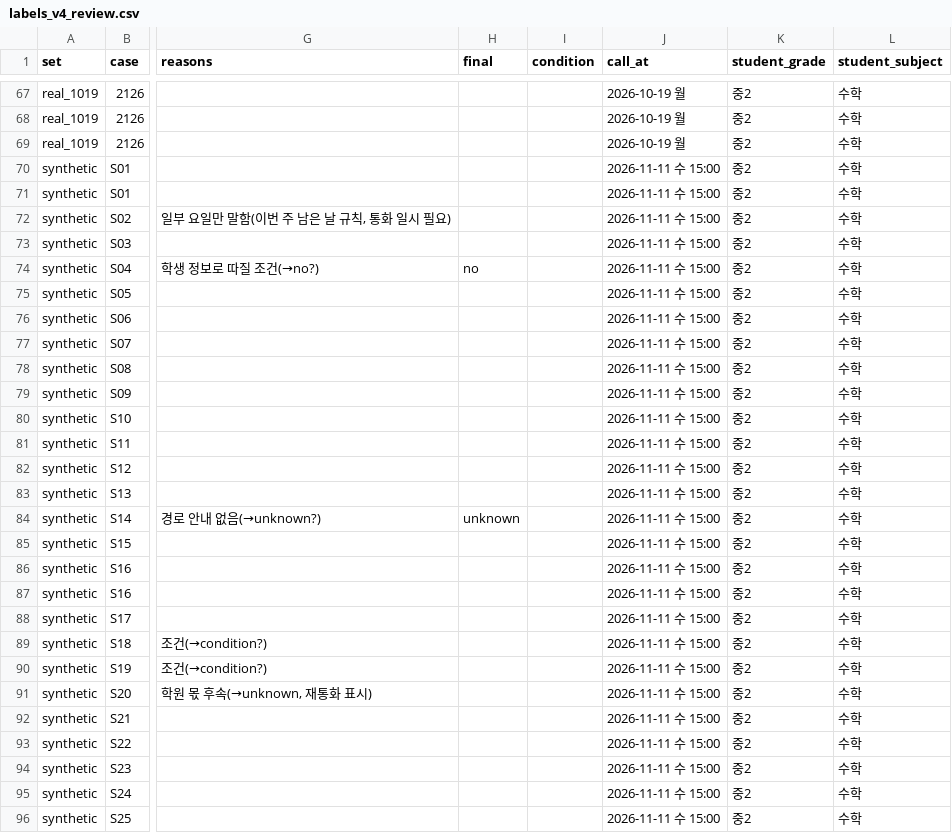
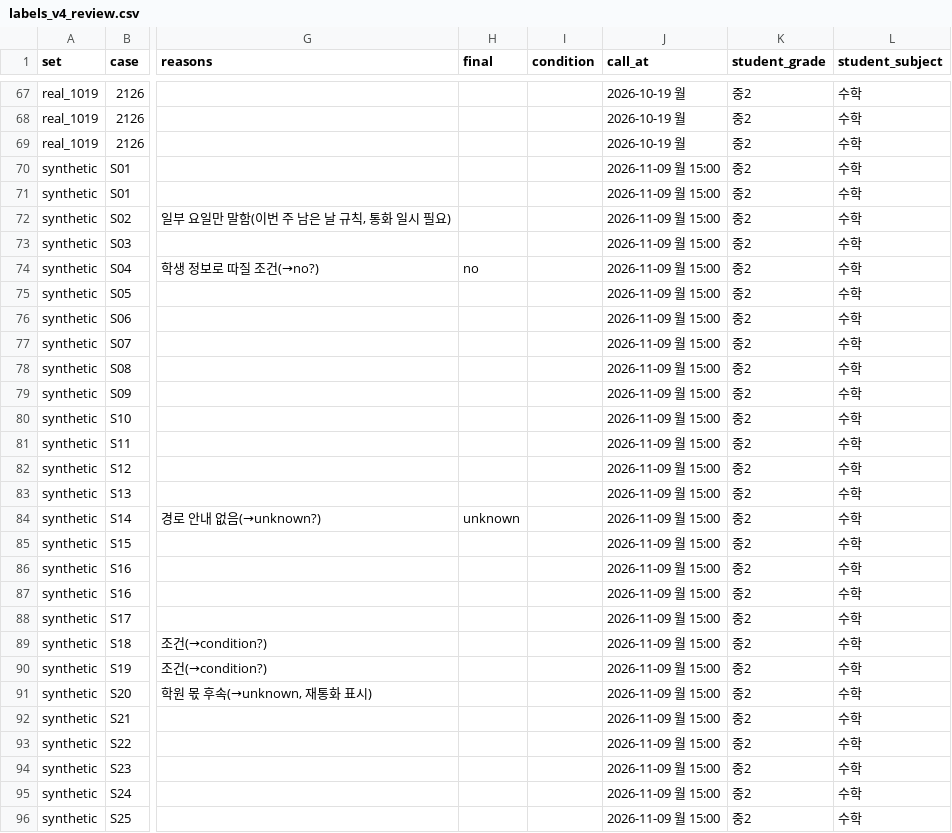
Before and after one commit to academy-calling-team/Academy-calling-agent, a CSV file: voice/judge_eval/results/labels_v4_review.csv, drawn as a sheet; only a part is shown, gaps mark what is left out; the diff covers the shown part only; the diff names each change by its address in the sheet, - before the commit and + after, or states it on an @@ line.

```diff
--- a/voice/judge_eval/results/labels_v4_review.csv
+++ b/voice/judge_eval/results/labels_v4_review.csv
-J70:J96 (call_at): 2026-11-11 수 15:00
+J70:J96 (call_at): 2026-11-09 월 15:00
```
Also changed, not shown: 96 edited cells elsewhere in this file, 1 other file.
